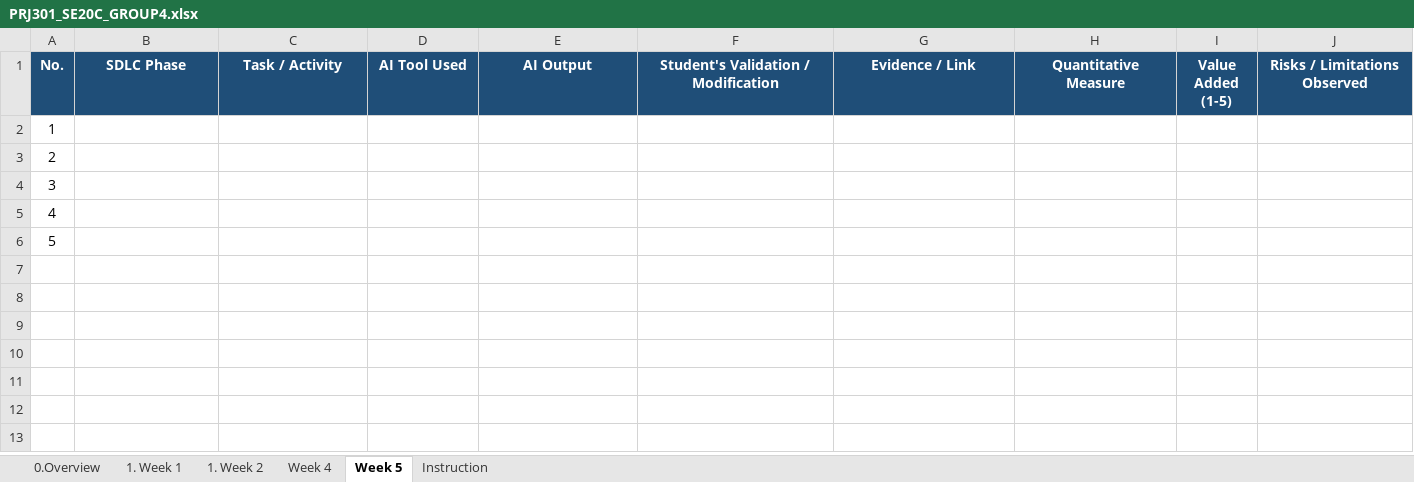
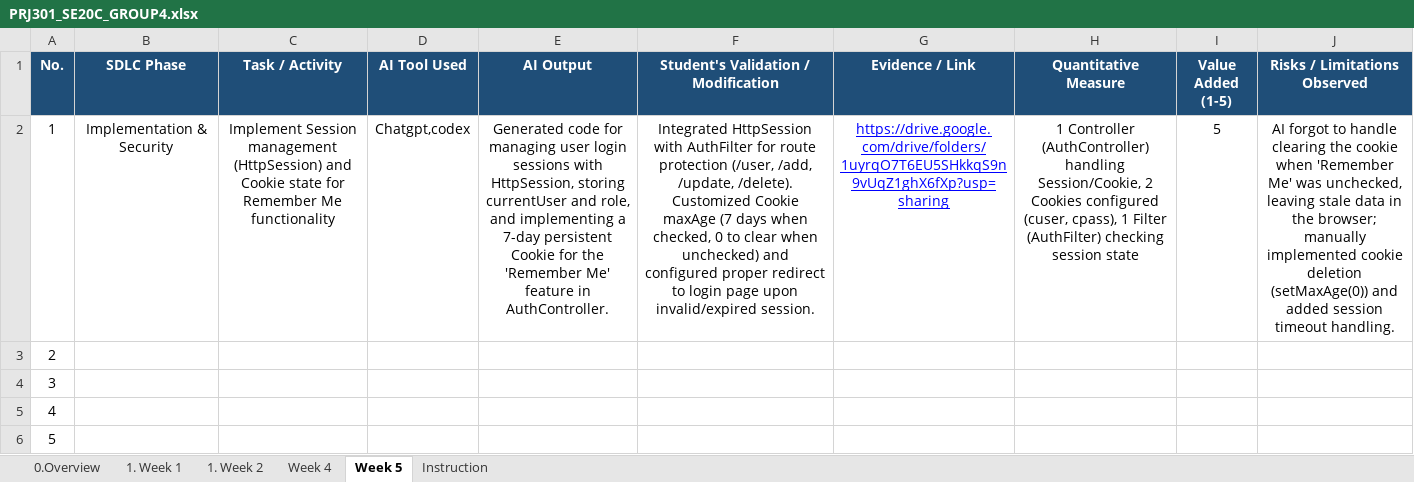
Before and after one commit to trieuvy2006/PRJ---24-7-LLM-Tutor, an Excel workbook: docs/PRJ301_SE20C_GROUP4.xlsx, sheet Week 5, drawn as a sheet; values as stored, in another font and other column widths than the file's, no borders; the diff names each change by its address in the sheet, - before the commit and + after, or states it on an @@ line.

```diff
--- a/docs/PRJ301_SE20C_GROUP4.xlsx (sheet Week 5)
+++ b/docs/PRJ301_SE20C_GROUP4.xlsx (sheet Week 5)
-B2 (SDLC Phase): (empty)
+B2 (SDLC Phase): Implementation & Security
-C2 (Task / Activity): (empty)
+C2 (Task / Activity): Implement Session management (HttpSession) and Cookie state for Remember Me functionality
-D2 (AI Tool Used): (empty)
+D2 (AI Tool Used): Chatgpt,codex
-E2 (AI Output): (empty)
+E2 (AI Output): Generated code for managing user login sessions with HttpSession, storing currentUser and role, and implementing a 7-day persistent Cookie for the 'Remember Me' feature in AuthController.
-F2: (empty)
+F2: Integrated HttpSession with AuthFilter for route protection (/user, /add, /update, /delete). Customized Cookie maxAge (7 days when checked, 0 to clear when unchecked) and configured proper redirect to login page upon invalid/expired session.
-G2 (Evidence / Link): (empty)
+G2 (Evidence / Link): https://drive.google.com/drive/folders/1uyrqO7T6EU5SHkkqS9n9vUqZ1ghX6fXp?usp=sharing
-H2 (Quantitative Measure): (empty)
+H2 (Quantitative Measure): 1 Controller (AuthController) handling Session/Cookie, 2 Cookies configured (cuser, cpass), 1 Filter (AuthFilter) checking session state
-I2 (Value Added (1-5)): (empty)
+I2 (Value Added (1-5)): 5
-J2 (Risks / Limitations Observed): (empty)
+J2 (Risks / Limitations Observed): AI forgot to handle clearing the cookie when 'Remember Me' was unchecked, leaving stale data in the browser; manually implemented cookie deletion (setMaxAge(0)) and added session timeout handling.
```
